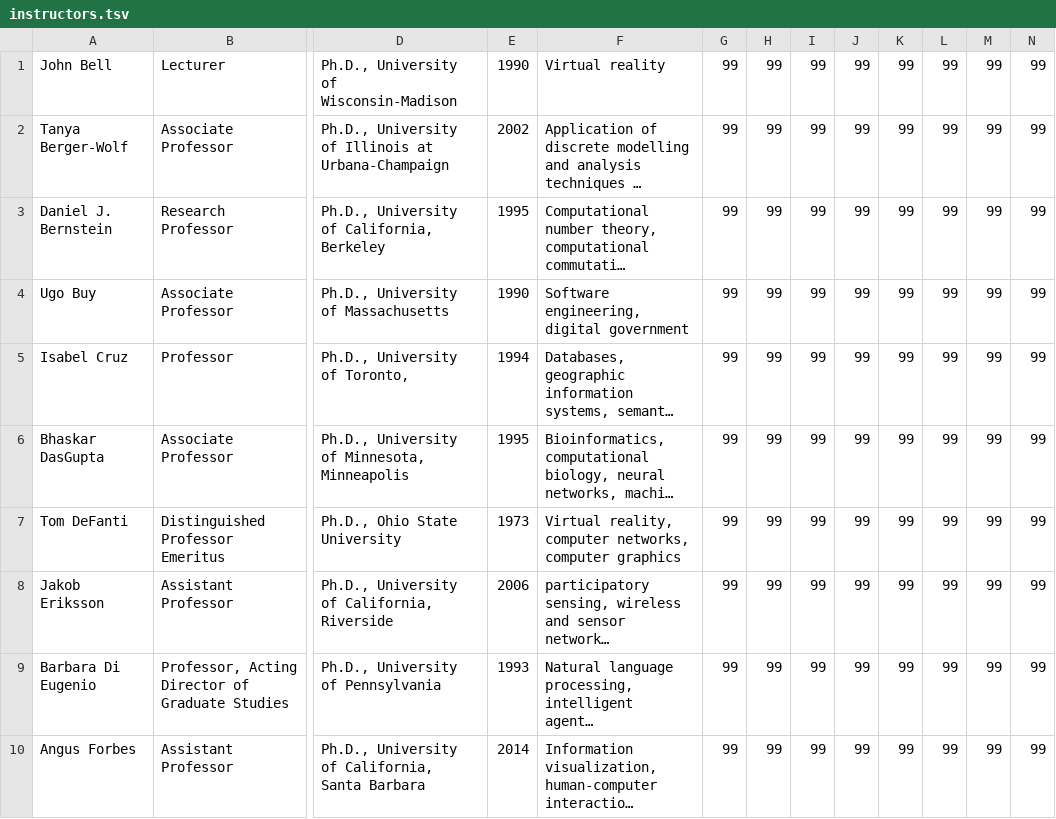
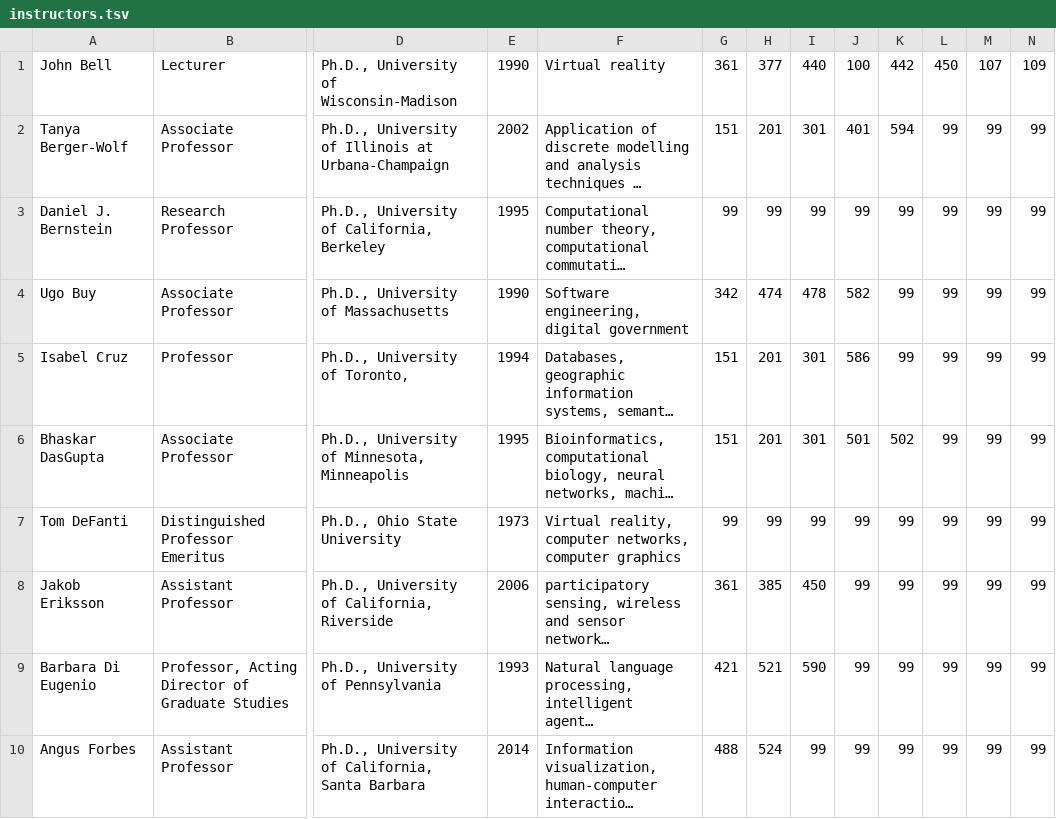
Before and after one commit to pizzaboy314/uic_cs_faculty_scheduler, a TSV file: instructors.tsv, drawn as a sheet; only a part is shown, gaps mark what is left out; long unchanged cells end in …; the diff covers the shown part only; the diff names each change by its address in the sheet, - before the commit and + after, or states it on an @@ line.

Commit message:
finished manually inputting the courses each instructor teaches

```diff
--- a/instructors.tsv
+++ b/instructors.tsv
-G1: 99
+G1: 361
-H1: 99
+H1: 377
-I1: 99
+I1: 440
-J1: 99
+J1: 100
-K1: 99
+K1: 442
-L1: 99
+L1: 450
-M1: 99
+M1: 107
-N1: 99
+N1: 109
-G2: 99
+G2: 151
-H2: 99
+H2: 201
-I2: 99
+I2: 301
-J2: 99
+J2: 401
-K2: 99
+K2: 594
-G4: 99
+G4: 342
-H4: 99
+H4: 474
-I4: 99
+I4: 478
-J4: 99
+J4: 582
-G5:G6: 99
+G5:G6: 151
-H5:H6: 99
+H5:H6: 201
-I5:I6: 99
+I5:I6: 301
-J5: 99
+J5: 586
-J6: 99
+J6: 501
-K6: 99
+K6: 502
-G8: 99
+G8: 361
-H8: 99
+H8: 385
-I8: 99
+I8: 450
-G9: 99
+G9: 421
-H9: 99
+H9: 521
-I9: 99
+I9: 590
-G10: 99
+G10: 488
-H10: 99
+H10: 524
```
Also changed, not shown: 59 edited cells elsewhere in this file, 1 other file.
